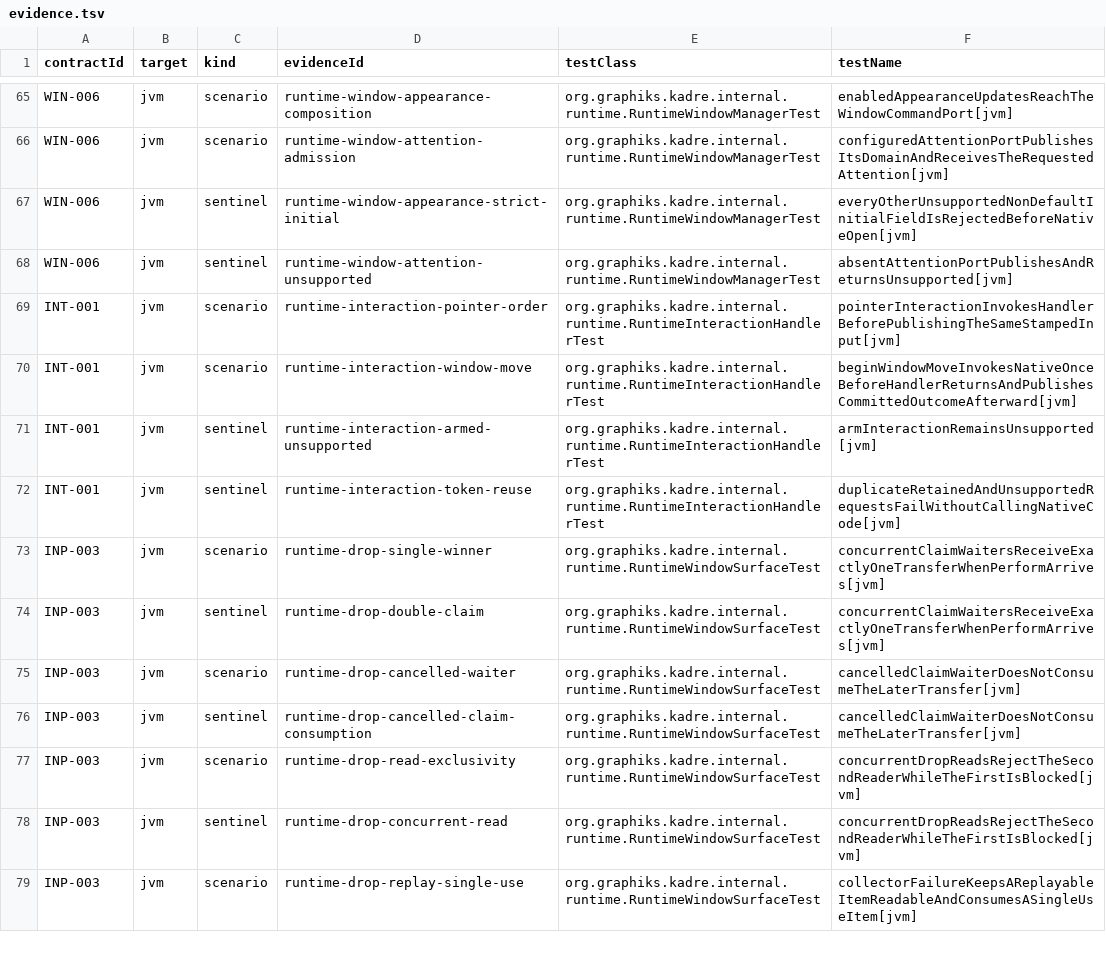
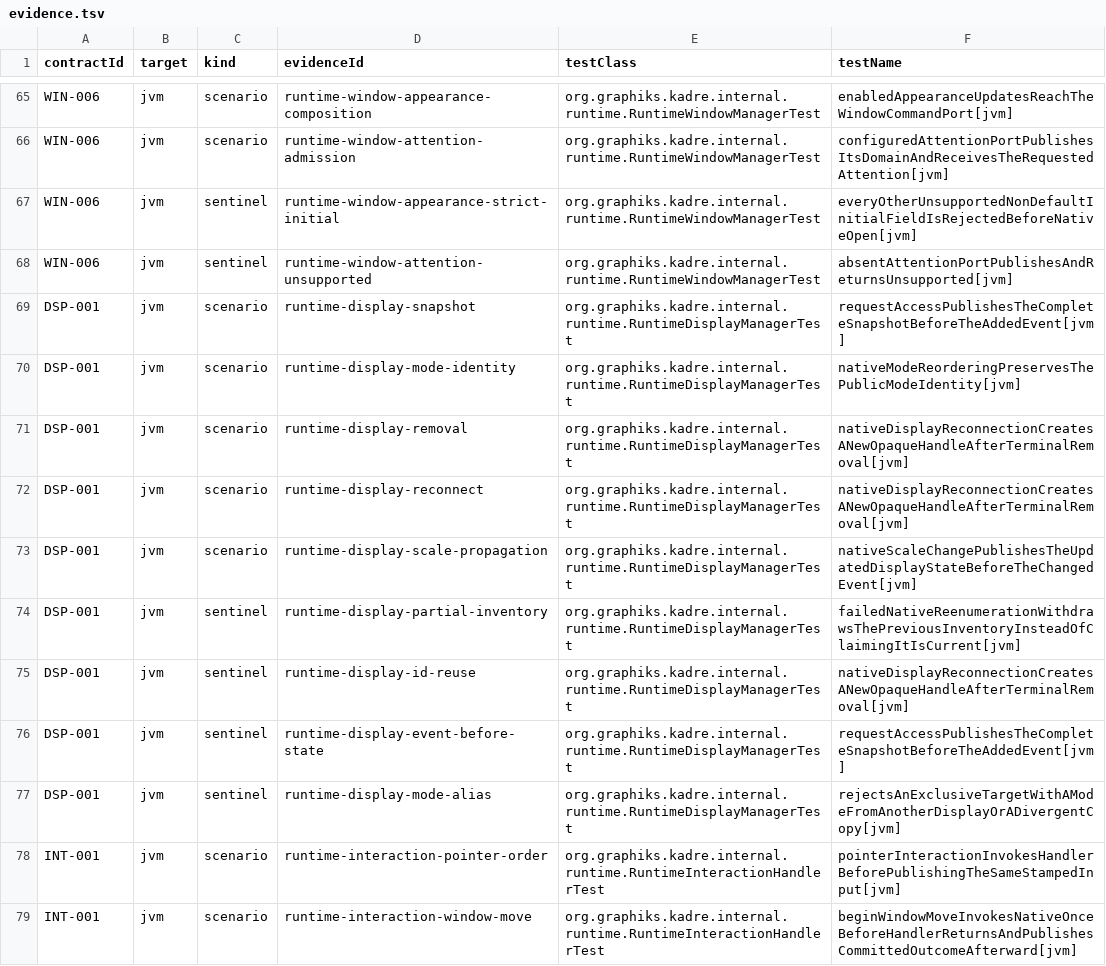
Before and after one commit to ygdrasil-io/poc-koreos, a TSV file: kadre/runtime/contracts/evidence.tsv, drawn as a sheet; only a part is shown, gaps mark what is left out; the shorter side is filled out with more unchanged rows; the diff names each change by its address in the sheet, - before the commit and + after, or states it on an @@ line.

Commit message:
feat(contracts): activate AppKit display evidence (#375)
* feat(contracts): activate AppKit display evidence

* test(appkit): await asynchronous window readiness

```diff
--- a/kadre/runtime/contracts/evidence.tsv
+++ b/kadre/runtime/contracts/evidence.tsv
+row 69: DSP-001 | jvm | scenario | runtime-display-snapshot | org.graphiks.kadre.internal.runtime.RuntimeDisplayManagerTest | requestAccessPublishesTheCompleteSnapshotBeforeTheAddedEvent[jvm]
+row 70: DSP-001 | jvm | scenario | runtime-display-mode-identity | org.graphiks.kadre.internal.runtime.RuntimeDisplayManagerTest | nativeModeReorderingPreservesThePublicModeIdentity[jvm]
+row 71: DSP-001 | jvm | scenario | runtime-display-removal | org.graphiks.kadre.internal.runtime.RuntimeDisplayManagerTest | nativeDisplayReconnectionCreatesANewOpaqueHandleAfterTerminalRemoval[jvm]
+row 72: DSP-001 | jvm | scenario | runtime-display-reconnect | org.graphiks.kadre.internal.runtime.RuntimeDisplayManagerTest | nativeDisplayReconnectionCreatesANewOpaqueHandleAfterTerminalRemoval[jvm]
+row 73: DSP-001 | jvm | scenario | runtime-display-scale-propagation | org.graphiks.kadre.internal.runtime.RuntimeDisplayManagerTest | nativeScaleChangePublishesTheUpdatedDisplayStateBeforeTheChangedEvent[jvm]
+row 74: DSP-001 | jvm | sentinel | runtime-display-partial-inventory | org.graphiks.kadre.internal.runtime.RuntimeDisplayManagerTest | failedNativeReenumerationWithdrawsThePreviousInventoryInsteadOfClaimingItIsCurrent[jvm]
+row 75: DSP-001 | jvm | sentinel | runtime-display-id-reuse | org.graphiks.kadre.internal.runtime.RuntimeDisplayManagerTest | nativeDisplayReconnectionCreatesANewOpaqueHandleAfterTerminalRemoval[jvm]
+row 76: DSP-001 | jvm | sentinel | runtime-display-event-before-state | org.graphiks.kadre.internal.runtime.RuntimeDisplayManagerTest | requestAccessPublishesTheCompleteSnapshotBeforeTheAddedEvent[jvm]
+row 77: DSP-001 | jvm | sentinel | runtime-display-mode-alias | org.graphiks.kadre.internal.runtime.RuntimeDisplayManagerTest | rejectsAnExclusiveTargetWithAModeFromAnotherDisplayOrADivergentCopy[jvm]
```
Also changed, not shown: kadre/backend/appkit/contracts/evidence.tsv, kadre/contracts/registry/contracts.tsv, 10 other files.
